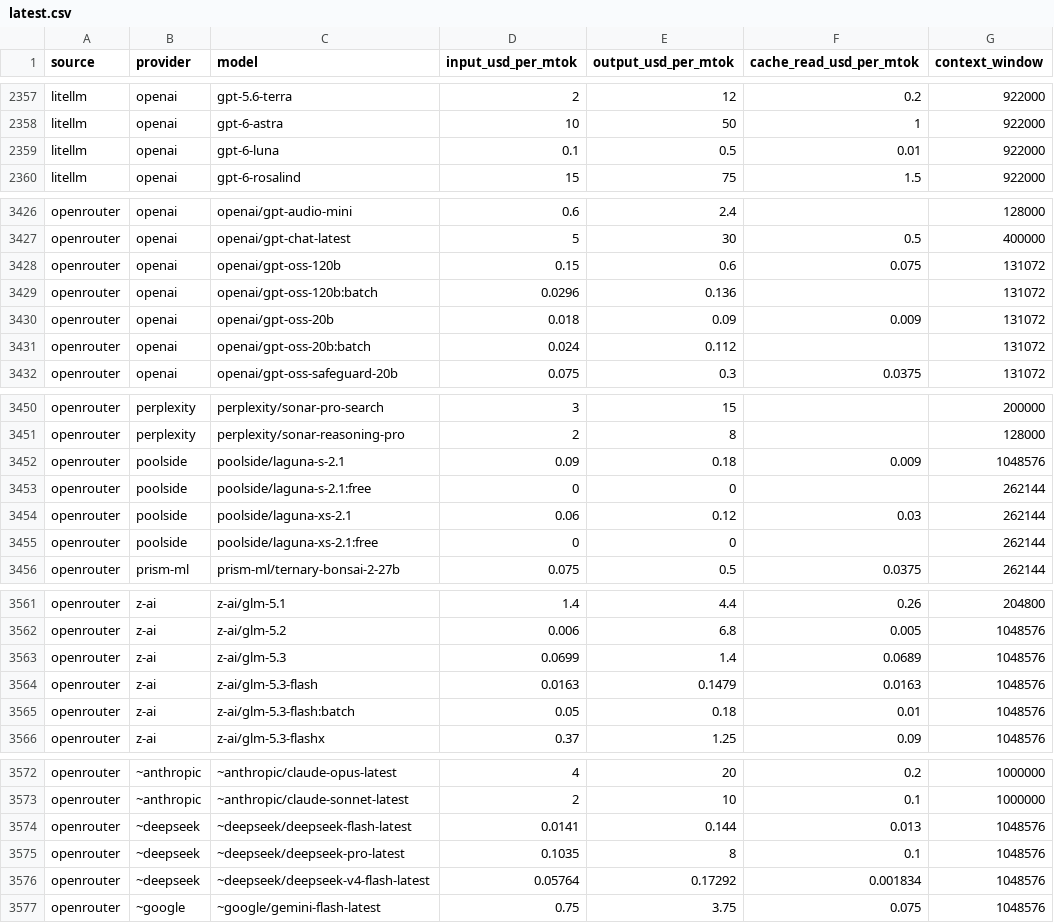
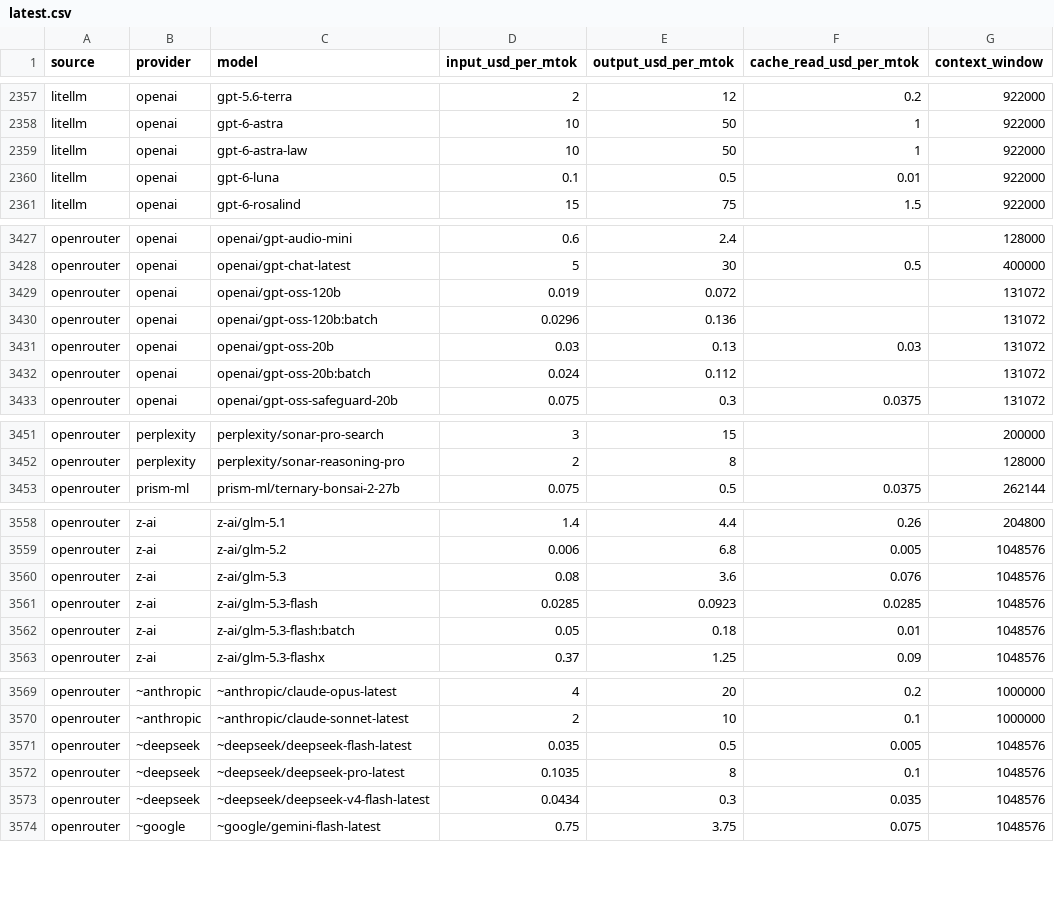
Before and after one commit to sophie-nguyenthuthuy/llm-pricing-history, a CSV file: data/latest.csv, drawn as a sheet; only a part is shown, gaps mark what is left out; the diff covers the shown part only.

```diff
--- a/data/latest.csv
+++ b/data/latest.csv
@@ -2358,2 +2358,3 @@ litellm,openai,gpt-5.6-terra,2,12,0.2,922000
 litellm,openai,gpt-6-astra,10,50,1,922000
+litellm,openai,gpt-6-astra-law,10,50,1,922000
 litellm,openai,gpt-6-luna,0.1,0.5,0.01,922000
@@ -3427,5 +3428,5 @@ openrouter,openai,openai/gpt-audio-mini,0.6,2.4,,128000
 openrouter,openai,openai/gpt-chat-latest,5,30,0.5,400000
-openrouter,openai,openai/gpt-oss-120b,0.15,0.6,0.075,131072
+openrouter,openai,openai/gpt-oss-120b,0.019,0.072,,131072
 openrouter,openai,openai/gpt-oss-120b:batch,0.0296,0.136,,131072
-openrouter,openai,openai/gpt-oss-20b,0.018,0.09,0.009,131072
+openrouter,openai,openai/gpt-oss-20b,0.03,0.13,0.03,131072
 openrouter,openai,openai/gpt-oss-20b:batch,0.024,0.112,,131072
@@ -3451,6 +3452,2 @@ openrouter,perplexity,perplexity/sonar-pro-search,3,15,,200000
 openrouter,perplexity,perplexity/sonar-reasoning-pro,2,8,,128000
-openrouter,poolside,poolside/laguna-s-2.1,0.09,0.18,0.009,1048576
-openrouter,poolside,poolside/laguna-s-2.1:free,0,0,,262144
-openrouter,poolside,poolside/laguna-xs-2.1,0.06,0.12,0.03,262144
-openrouter,poolside,poolside/laguna-xs-2.1:free,0,0,,262144
 openrouter,prism-ml,prism-ml/ternary-bonsai-2-27b,0.075,0.5,0.0375,262144
@@ -3562,4 +3559,4 @@ openrouter,z-ai,z-ai/glm-5.1,1.4,4.4,0.26,204800
 openrouter,z-ai,z-ai/glm-5.2,0.006,6.8,0.005,1048576
-openrouter,z-ai,z-ai/glm-5.3,0.0699,1.4,0.0689,1048576
-openrouter,z-ai,z-ai/glm-5.3-flash,0.0163,0.1479,0.0163,1048576
+openrouter,z-ai,z-ai/glm-5.3,0.08,3.6,0.076,1048576
+openrouter,z-ai,z-ai/glm-5.3-flash,0.0285,0.0923,0.0285,1048576
 openrouter,z-ai,z-ai/glm-5.3-flash:batch,0.05,0.18,0.01,1048576
@@ -3573,5 +3570,5 @@ openrouter,~anthropic,~anthropic/claude-opus-latest,4,20,0.2,1000000
 openrouter,~anthropic,~anthropic/claude-sonnet-latest,2,10,0.1,1000000
-openrouter,~deepseek,~deepseek/deepseek-flash-latest,0.0141,0.144,0.013,1048576
+openrouter,~deepseek,~deepseek/deepseek-flash-latest,0.035,0.5,0.005,1048576
 openrouter,~deepseek,~deepseek/deepseek-pro-latest,0.1035,8,0.1,1048576
-openrouter,~deepseek,~deepseek/deepseek-v4-flash-latest,0.05764,0.17292,0.001834,1048576
+openrouter,~deepseek,~deepseek/deepseek-v4-flash-latest,0.0434,0.3,0.035,1048576
 openrouter,~google,~google/gemini-flash-latest,0.75,3.75,0.075,1048576
```
Also changed, not shown: 12 edited cells elsewhere in this file, data/history.csv.
